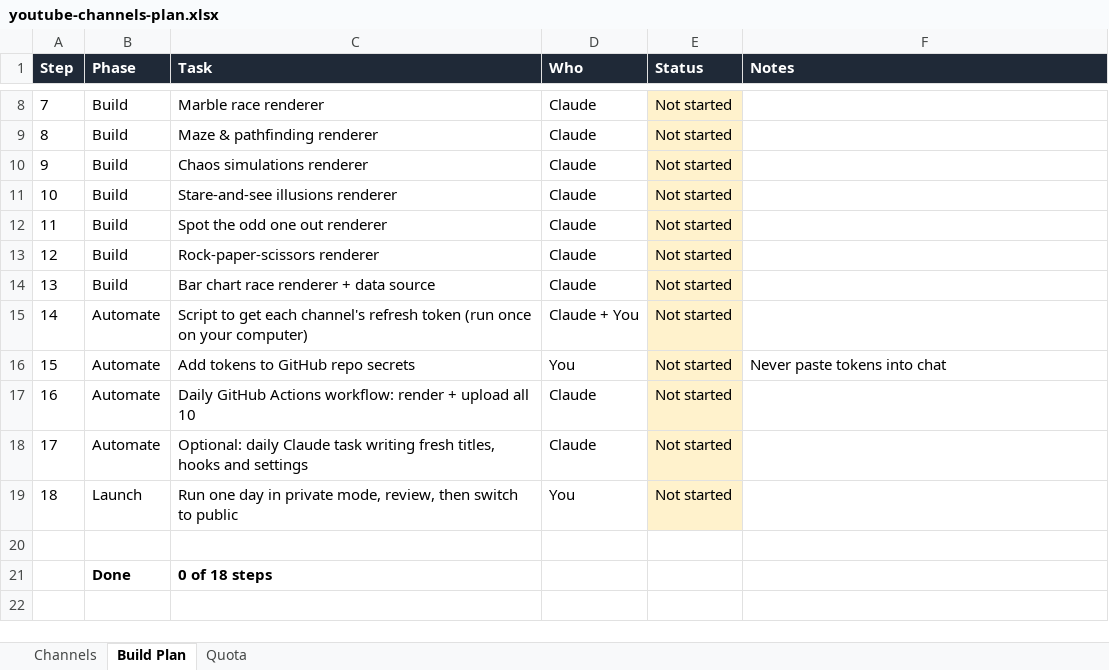
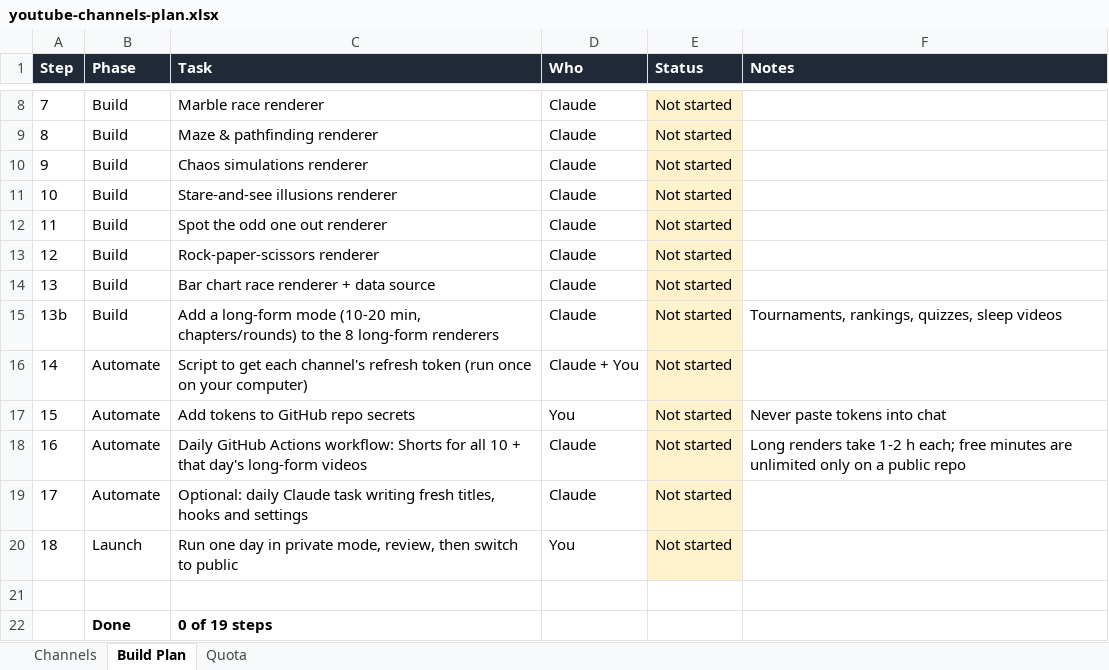
Before and after one commit to mmzxiao1110-stack/project-mono, an Excel workbook: youtube-channels-plan.xlsx, sheet Build Plan, drawn as a sheet; only a part is shown, gaps mark what is left out; values as stored, in another font and other column widths than the file's, no borders; conditional formats not drawn; addresses are those after the commit; the diff names each change by its address in the sheet, - before the commit and + after, or states it on an @@ line.

```diff
--- a/youtube-channels-plan.xlsx (sheet Build Plan)
+++ b/youtube-channels-plan.xlsx (sheet Build Plan)
+row 15: 13b | Build | Add a long-form mode (10-20 min, chapters/rounds) to the 8 long-form renderers | Claude | Not started | Tournaments, rankings, quizzes, sleep videos
-C18 (Task): …Actions workflow: render + upload all 10
+C18 (Task): …Actions workflow: Shorts for all 10 + that day's long-form videos
-F18 (Notes): (empty)
+F18 (Notes): Long renders take 1-2 h each; free minutes are unlimited only on a public repo
-C22 (Task): 0 of 18 steps
+C22 (Task): 0 of 19 steps
```
Also changed, not shown: sheet Quota, sheet Channels, formulas that keep their value.
